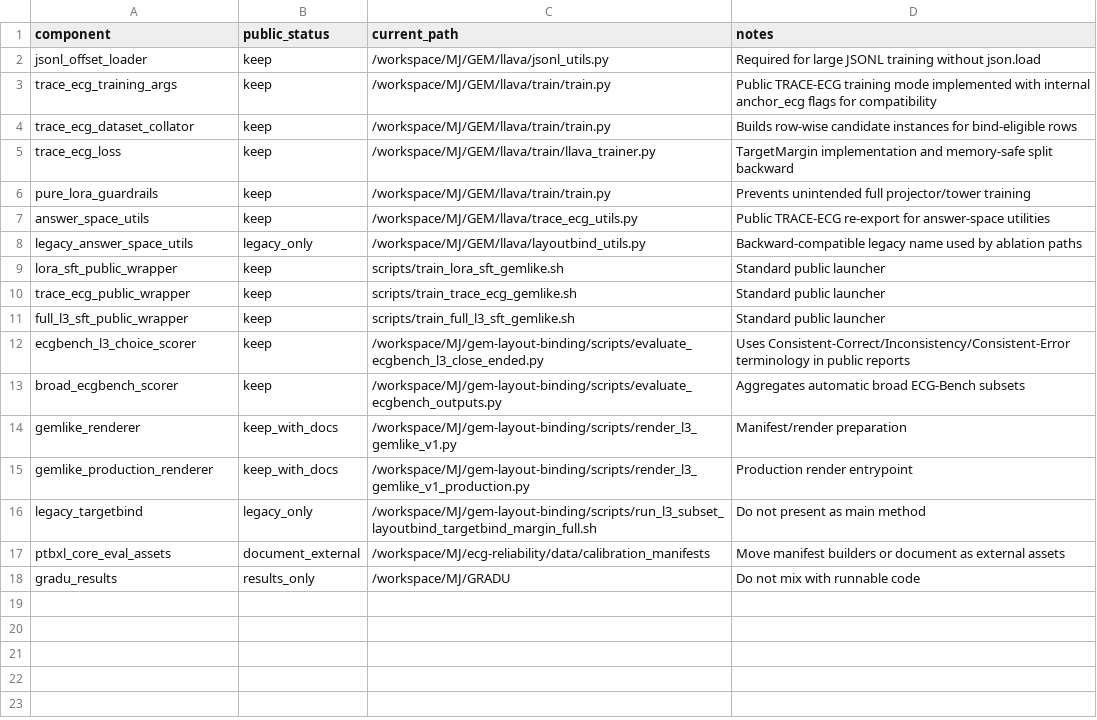
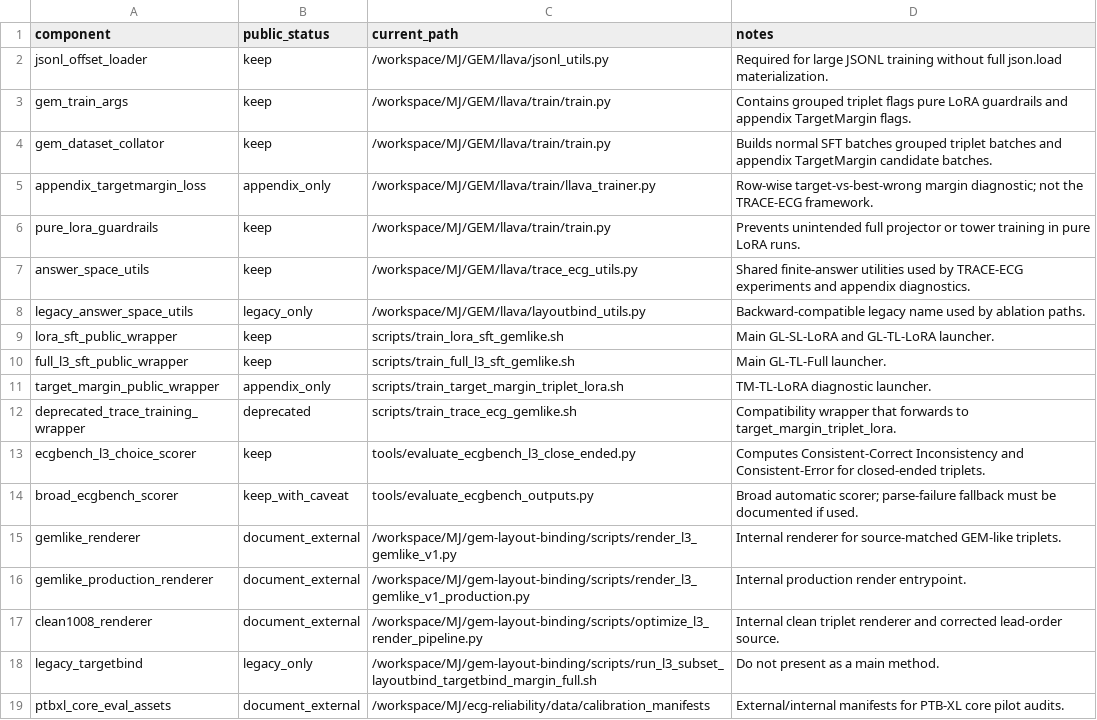
Before and after one commit to Kang4882/TRACE-ECG, a CSV file: reports/TRACE_ECG_CODE_INVENTORY.csv, drawn as a sheet.

```diff
--- a/reports/TRACE_ECG_CODE_INVENTORY.csv
+++ b/reports/TRACE_ECG_CODE_INVENTORY.csv
@@ -1,18 +1,19 @@
 component,public_status,current_path,notes
-jsonl_offset_loader,keep,/workspace/MJ/GEM/llava/jsonl_utils.py,Required for large JSONL training without json.load
-trace_ecg_training_args,keep,/workspace/MJ/GEM/llava/train/train.py,Public TRACE-ECG training mode implemented with internal anchor_ecg flags for compatibility
-trace_ecg_dataset_collator,keep,/workspace/MJ/GEM/llava/train/train.py,Builds row-wise candidate instances for bind-eligible rows
-trace_ecg_loss,keep,/workspace/MJ/GEM/llava/train/llava_trainer.py,TargetMargin implementation and memory-safe split backward
-pure_lora_guardrails,keep,/workspace/MJ/GEM/llava/train/train.py,Prevents unintended full projector/tower training
-answer_space_utils,keep,/workspace/MJ/GEM/llava/trace_ecg_utils.py,Public TRACE-ECG re-export for answer-space utilities
-legacy_answer_space_utils,legacy_only,/workspace/MJ/GEM/llava/layoutbind_utils.py,Backward-compatible legacy name used by ablation paths
-lora_sft_public_wrapper,keep,scripts/train_lora_sft_gemlike.sh,Standard public launcher
-trace_ecg_public_wrapper,keep,scripts/train_trace_ecg_gemlike.sh,Standard public launcher
-full_l3_sft_public_wrapper,keep,scripts/train_full_l3_sft_gemlike.sh,Standard public launcher
-ecgbench_l3_choice_scorer,keep,/workspace/MJ/gem-layout-binding/scripts/evaluate_ecgbench_l3_close_ended.py,Uses Consistent-Correct/Inconsistency/Consistent-Error terminology in public reports
-broad_ecgbench_scorer,keep,/workspace/MJ/gem-layout-binding/scripts/evaluate_ecgbench_outputs.py,Aggregates automatic broad ECG-Bench subsets
-gemlike_renderer,keep_with_docs,/workspace/MJ/gem-layout-binding/scripts/render_l3_gemlike_v1.py,Manifest/render preparation
-gemlike_production_renderer,keep_with_docs,/workspace/MJ/gem-layout-binding/scripts/render_l3_gemlike_v1_production.py,Production render entrypoint
-legacy_targetbind,legacy_only,/workspace/MJ/gem-layout-binding/scripts/run_l3_subset_layoutbind_targetbind_margin_full.sh,Do not present as main method
-ptbxl_core_eval_assets,document_external,/workspace/MJ/ecg-reliability/data/calibration_manifests,Move manifest builders or document as external assets
-gradu_results,results_only,/workspace/MJ/GRADU,Do not mix with runnable code
+jsonl_offset_loader,keep,/workspace/MJ/GEM/llava/jsonl_utils.py,Required for large JSONL training without full json.load materialization.
+gem_train_args,keep,/workspace/MJ/GEM/llava/train/train.py,Contains grouped triplet flags pure LoRA guardrails and appendix TargetMargin flags.
+gem_dataset_collator,keep,/workspace/MJ/GEM/llava/train/train.py,Builds normal SFT batches grouped triplet batches and appendix TargetMargin candidate batches.
+appendix_targetmargin_loss,appendix_only,/workspace/MJ/GEM/llava/train/llava_trainer.py,Row-wise target-vs-best-wrong margin diagnostic; not the TRACE-ECG framework.
+pure_lora_guardrails,keep,/workspace/MJ/GEM/llava/train/train.py,Prevents unintended full projector or tower training in pure LoRA runs.
+answer_space_utils,keep,/workspace/MJ/GEM/llava/trace_ecg_utils.py,Shared finite-answer utilities used by TRACE-ECG experiments and appendix diagnostics.
+legacy_answer_space_utils,legacy_only,/workspace/MJ/GEM/llava/layoutbind_utils.py,Backward-compatible legacy name used by ablation paths.
+lora_sft_public_wrapper,keep,scripts/train_lora_sft_gemlike.sh,Main GL-SL-LoRA and GL-TL-LoRA launcher.
+full_l3_sft_public_wrapper,keep,scripts/train_full_l3_sft_gemlike.sh,Main GL-TL-Full launcher.
+target_margin_public_wrapper,appendix_only,scripts/train_target_margin_triplet_lora.sh,TM-TL-LoRA diagnostic launcher.
+deprecated_trace_training_wrapper,deprecated,scripts/train_trace_ecg_gemlike.sh,Compatibility wrapper that forwards to target_margin_triplet_lora.
+ecgbench_l3_choice_scorer,keep,tools/evaluate_ecgbench_l3_close_ended.py,Computes Consistent-Correct Inconsistency and Consistent-Error for closed-ended triplets.
+broad_ecgbench_scorer,keep_with_caveat,tools/evaluate_ecgbench_outputs.py,Broad automatic scorer; parse-failure fallback must be documented if used.
+gemlike_renderer,document_external,/workspace/MJ/gem-layout-binding/scripts/render_l3_gemlike_v1.py,Internal renderer for source-matched GEM-like triplets.
+gemlike_production_renderer,document_external,/workspace/MJ/gem-layout-binding/scripts/render_l3_gemlike_v1_production.py,Internal production render entrypoint.
+clean1008_renderer,document_external,/workspace/MJ/gem-layout-binding/scripts/optimize_l3_render_pipeline.py,Internal clean triplet renderer and corrected lead-order source.
+legacy_targetbind,legacy_only,/workspace/MJ/gem-layout-binding/scripts/run_l3_subset_layoutbind_targetbind_margin_full.sh,Do not present as a main method.
+ptbxl_core_eval_assets,document_external,/workspace/MJ/ecg-reliability/data/calibration_manifests,External/internal manifests for PTB-XL core pilot audits.
```
Also changed, not shown: results/all_main_eval_datasets_presentation.csv, results/diagnostic_adapter_scale_sweep_presentation.csv, 31 other files.
